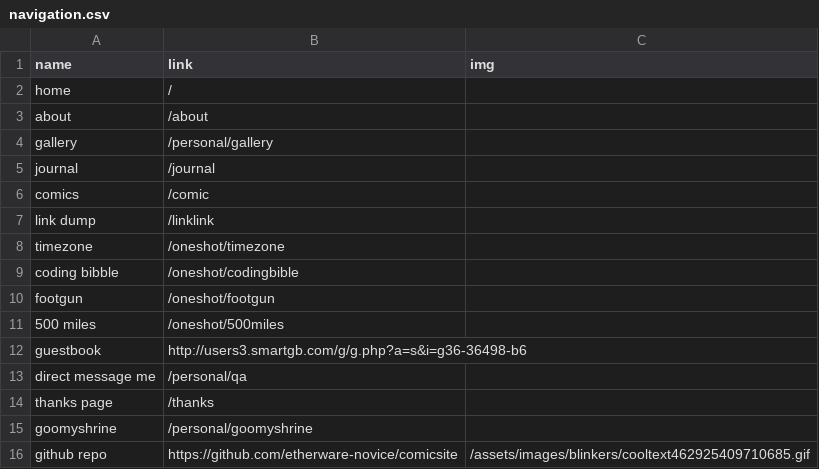
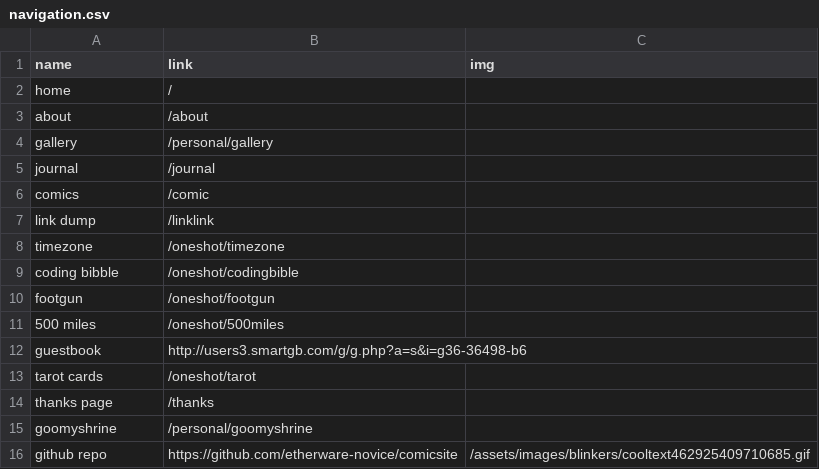
Before and after one commit to etherware-novice/comicsite, a CSV file: _data/navigation.csv, drawn as a sheet.

Commit message:
tarot update

```diff
--- a/_data/navigation.csv
+++ b/_data/navigation.csv
@@ -12,3 +12,3 @@ footgun,/oneshot/footgun
 guestbook,http://users3.smartgb.com/g/g.php?a=s&i=g36-36498-b6
-direct message me,/personal/qa
+tarot cards,/oneshot/tarot
 thanks page,/thanks
```
Also changed, not shown: 1 other file.
